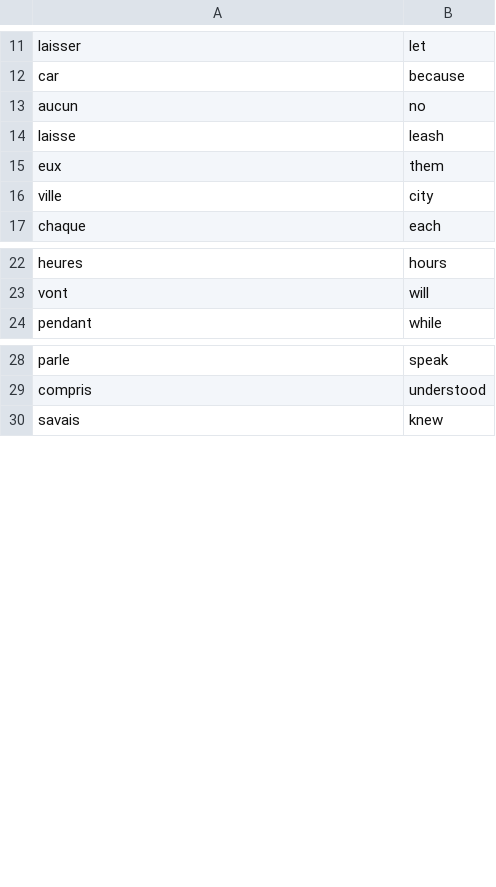
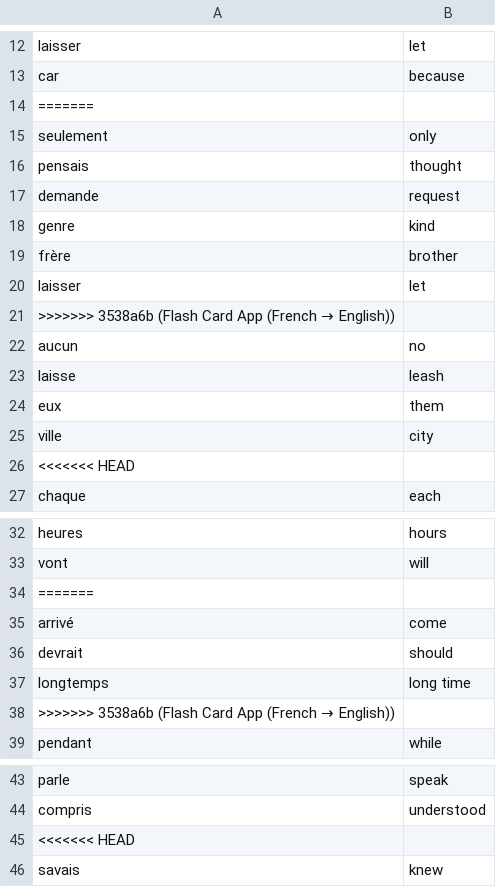
Before and after one commit to tharunerd/100-days-of-python, a CSV file: day031/data/words_to_learn.csv, drawn as a sheet; only a part is shown, gaps mark what is left out; the diff covers the shown part only.

Commit message:
Flash Card App (French → English)

```diff
--- a/day031/data/words_to_learn.csv
+++ b/day031/data/words_to_learn.csv
@@ -12,2 +13,10 @@ laisser,let
 car,because
+=======
+seulement,only
+pensais,thought
+demande,request
+genre,kind
+frère,brother
+laisser,let
+>>>>>>> 3538a6b (Flash Card App (French → English))
 aucun,no
@@ -16,2 +25,3 @@ eux,them
 ville,city
+<<<<<<< HEAD
 chaque,each
@@ -23,2 +33,7 @@ heures,hours
 vont,will
+=======
+arrivé,come
+devrait,should
+longtemps,long time
+>>>>>>> 3538a6b (Flash Card App (French → English))
 pendant,while
@@ -29,2 +44,3 @@ parle,speak
 compris,understood
+<<<<<<< HEAD
 savais,knew
```
Also changed, not shown: 25 added rows elsewhere in this file, 2 other files.
